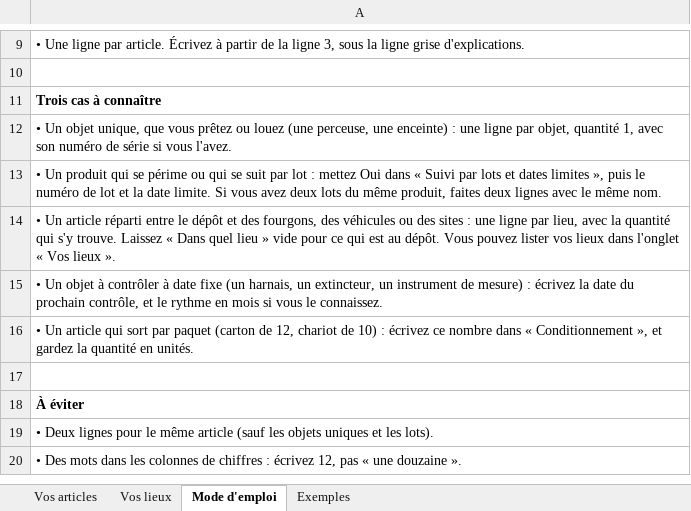
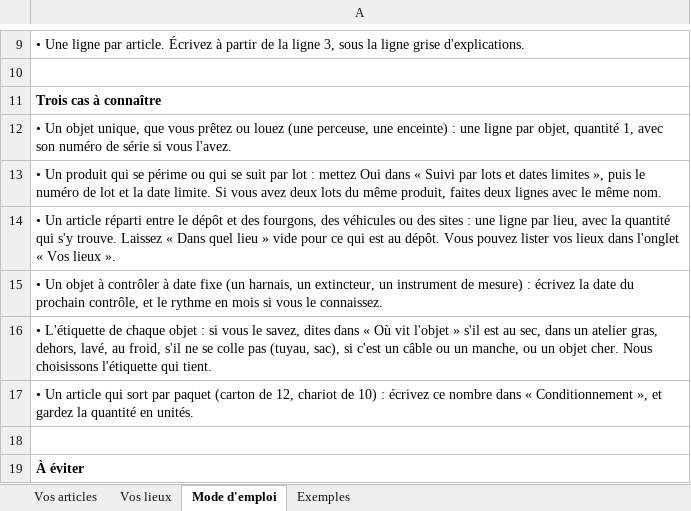
Before and after one commit to NEXUXSTELAR/rayon-demo-publique, an Excel workbook: modele_liste_articles.xlsx, sheet Mode d'emploi, drawn as a sheet; only a part is shown, gaps mark what is left out; the shorter side is filled out with more unchanged rows; values as stored, in another font and other column widths than the file's, no borders; the diff names each change by its address in the sheet, - before the commit and + after, or states it on an @@ line.

Commit message:
Mon espace : six formats d'étiquettes

```diff
--- a/modele_liste_articles.xlsx (sheet Mode d'emploi)
+++ b/modele_liste_articles.xlsx (sheet Mode d'emploi)
+row 16: • L'étiquette de chaque objet : si vous le savez, dites dans « Où vit l'objet » s'il est au sec, dans un atelier gras, dehors, lavé, au froid, s'il ne se colle pas (tuyau, sac), si c'est un câble ou un manche, ou un objet cher. Nous choisissons l'étiquette qui tient.
```
Also changed, not shown: sheet Vos articles, sheet Exemples, 4 other files.
